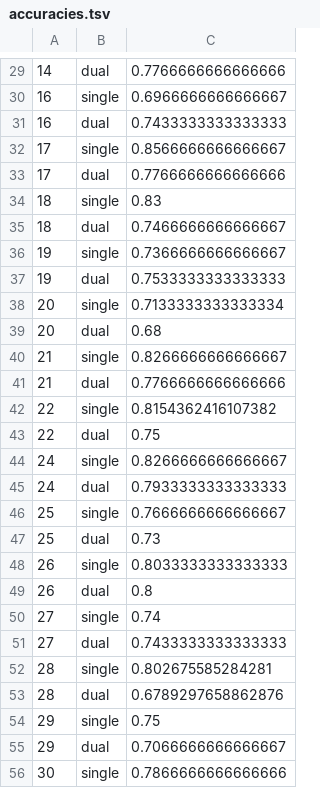
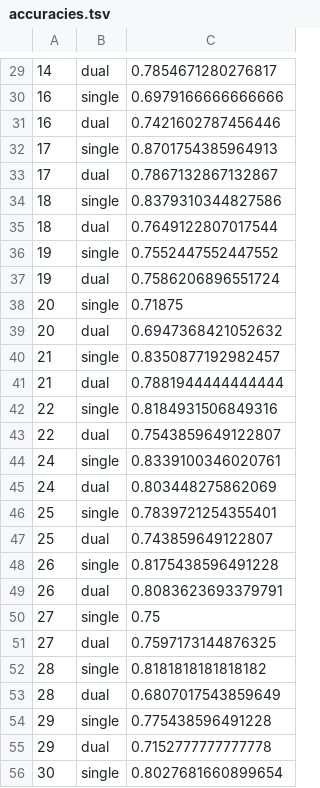
Before and after one commit to sappelhoff/ecomp_analysis, a TSV file: derived_data/accuracies.tsv, drawn as a sheet; only a part is shown, gaps mark what is left out; the diff covers the shown part only; the diff names each change by its address in the sheet, - before the commit and + after, or states it on an @@ line.

```diff
--- a/derived_data/accuracies.tsv
+++ b/derived_data/accuracies.tsv
-C29: 0.7766666666666666
+C29: 0.7854671280276817
-C30: 0.6966666666666667
+C30: 0.6979166666666666
-C31: 0.7433333333333333
+C31: 0.7421602787456446
-C32: 0.8566666666666667
+C32: 0.8701754385964913
-C33: 0.7766666666666666
+C33: 0.7867132867132867
-C34: 0.83
+C34: 0.8379310344827586
-C35: 0.7466666666666667
+C35: 0.7649122807017544
-C36: 0.7366666666666667
+C36: 0.7552447552447552
-C37: 0.7533333333333333
+C37: 0.7586206896551724
-C38: 0.7133333333333334
+C38: 0.71875
-C39: 0.68
+C39: 0.6947368421052632
-C40: 0.8266666666666667
+C40: 0.8350877192982457
-C41: 0.7766666666666666
+C41: 0.7881944444444444
-C42: 0.8154362416107382
+C42: 0.8184931506849316
-C43: 0.75
+C43: 0.7543859649122807
-C44: 0.8266666666666667
+C44: 0.8339100346020761
-C45: 0.7933333333333333
+C45: 0.803448275862069
-C46: 0.7666666666666667
+C46: 0.7839721254355401
-C47: 0.73
+C47: 0.743859649122807
-C48: 0.8033333333333333
+C48: 0.8175438596491228
-C49: 0.8
+C49: 0.8083623693379791
-C50: 0.74
+C50: 0.75
-C51: 0.7433333333333333
+C51: 0.7597173144876325
-C52: 0.802675585284281
+C52: 0.8181818181818182
-C53: 0.6789297658862876
+C53: 0.6807017543859649
-C54: 0.75
+C54: 0.775438596491228
-C55: 0.7066666666666667
+C55: 0.7152777777777778
-C56: 0.7866666666666666
+C56: 0.8027681660899654
```
Also changed, not shown: 1 added row, 1 removed row and 32 edited cells elsewhere in this file, 3 other files.
